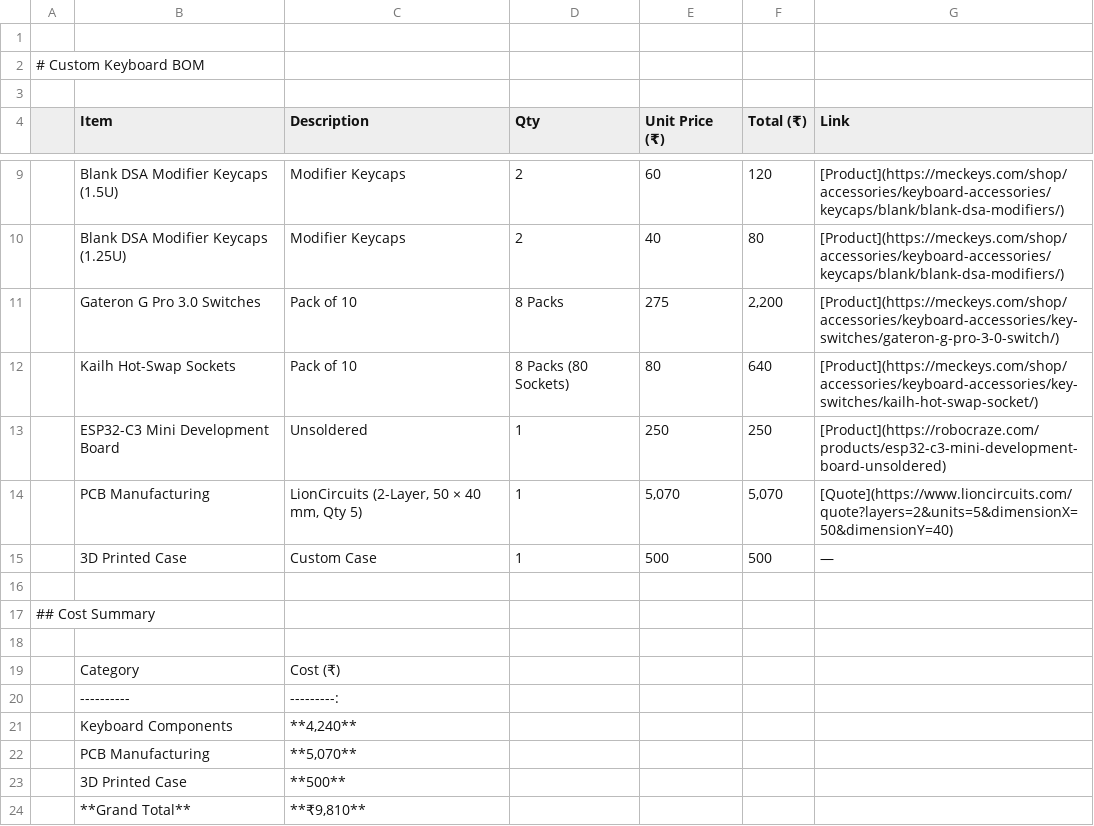
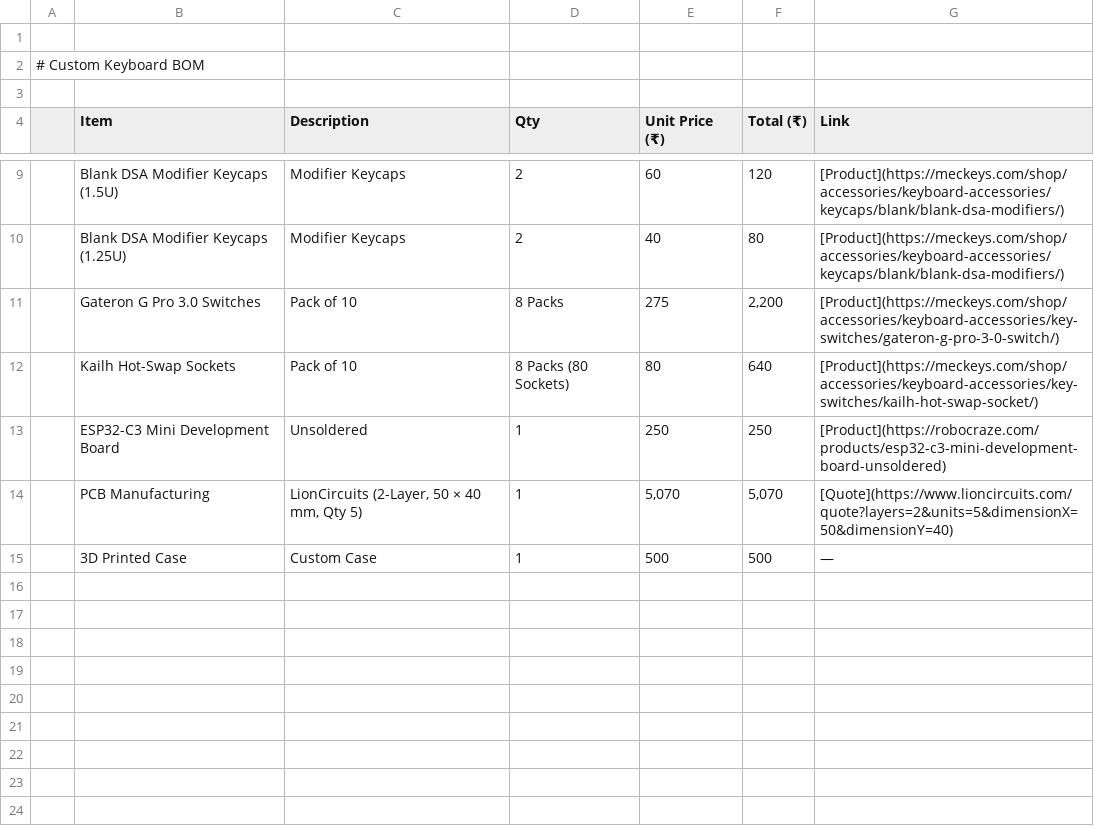
Before and after one commit to Md-Althaf/Custom-Keyboard, a CSV file: Bom.csv, drawn as a sheet; only a part is shown, gaps mark what is left out.

Commit message:
Update Bom.csv

```diff
--- a/Bom.csv
+++ b/Bom.csv
@@ -15,10 +15 @@
 | 3D Printed Case | Custom Case | 1 | 500 | 500 | — |
-
-## Cost Summary
-
-| Category | Cost (₹) |
-|----------|---------:|
-| Keyboard Components | **4,240** |
-| PCB Manufacturing | **5,070** |
-| 3D Printed Case | **500** |
-| **Grand Total** | **₹9,810** |
```
